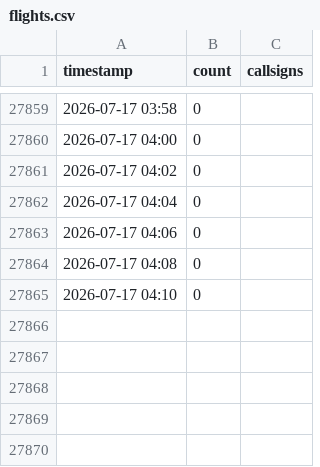
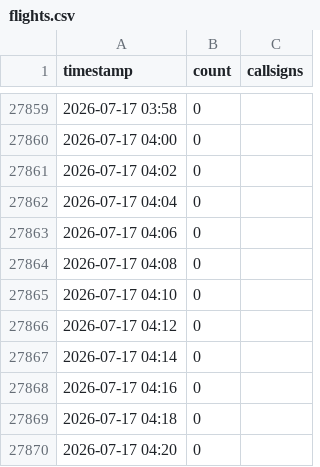
Before and after one commit to chwojka/bobingen-tracker, a CSV file: data/flights.csv, drawn as a sheet; only a part is shown, gaps mark what is left out.

Commit message:
Update: 2026-07-17 04:20 UTC

```diff
--- a/data/flights.csv
+++ b/data/flights.csv
@@ -27865 +27865,6 @@ timestamp,count,callsigns
 2026-07-17 04:10,0,
+2026-07-17 04:12,0,
+2026-07-17 04:14,0,
+2026-07-17 04:16,0,
+2026-07-17 04:18,0,
+2026-07-17 04:20,0,
```
